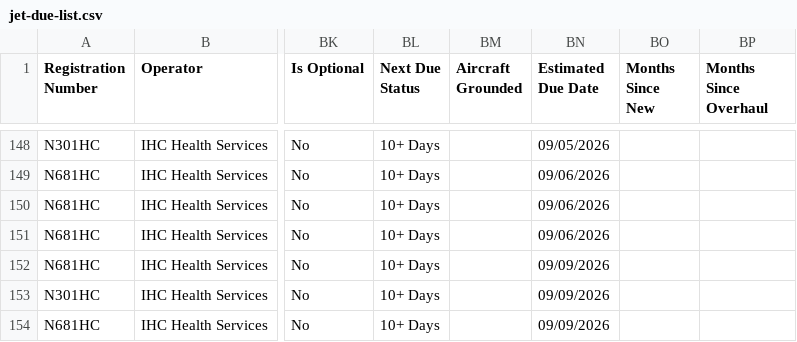
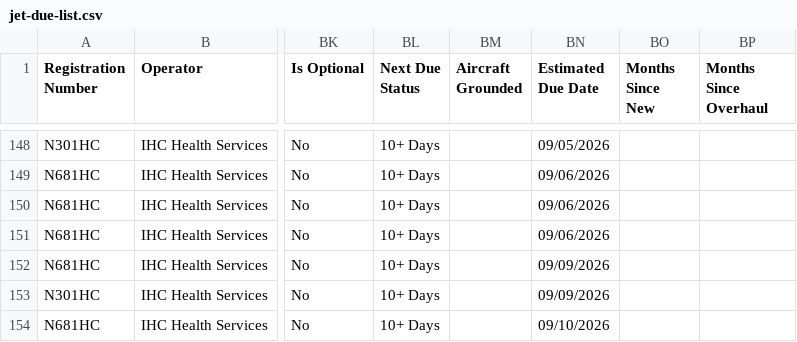
Before and after one commit to natehorst240-sketch/Jet-Dashboard, a CSV file: data/jet-due-list.csv, drawn as a sheet; only a part is shown, gaps mark what is left out; the diff covers the shown part only; the diff names each change by its address in the sheet, - before the commit and + after, or states it on an @@ line.

```diff
--- a/data/jet-due-list.csv
+++ b/data/jet-due-list.csv
-BN154 (Estimated Due Date): 09/09/2026
+BN154 (Estimated Due Date): 09/10/2026
```
Also changed, not shown: 2 added rows, 2 removed rows and 10 edited cells elsewhere in this file.
